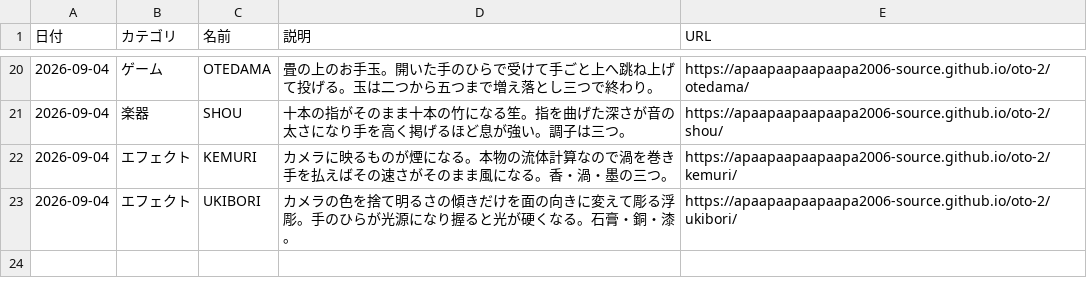
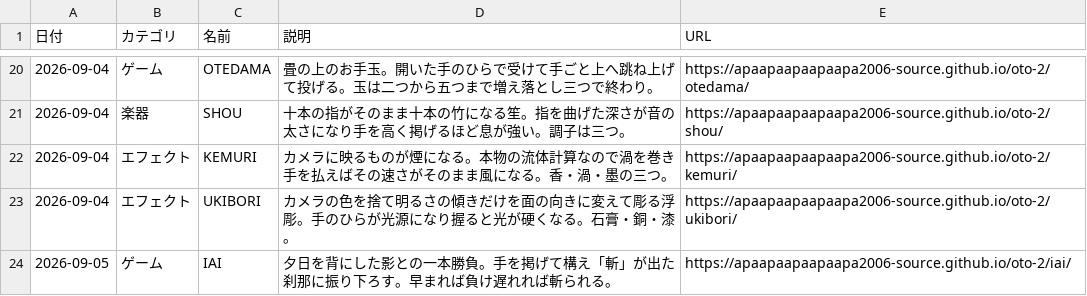
Before and after one commit to apaapaapaapaapa2006-source/oto-2, a CSV file: works.csv, drawn as a sheet; only a part is shown, gaps mark what is left out.

```diff
--- a/works.csv
+++ b/works.csv
@@ -23 +23,2 @@
 2026-09-04,エフェクト,UKIBORI,カメラの色を捨て明るさの傾きだけを面の向きに変えて彫る浮彫。手のひらが光源になり握ると光が硬くなる。石膏・銅・漆。,https://apaapaapaapaapa2006-source.github.io/oto-2/ukibori/
+2026-09-05,ゲーム,IAI,夕日を背にした影との一本勝負。手を掲げて構え「斬」が出た刹那に振り下ろす。早まれば負け遅れれば斬られる。,https://apaapaapaapaapa2006-source.github.io/oto-2/iai/
```
Also changed, not shown: 3 other files.
